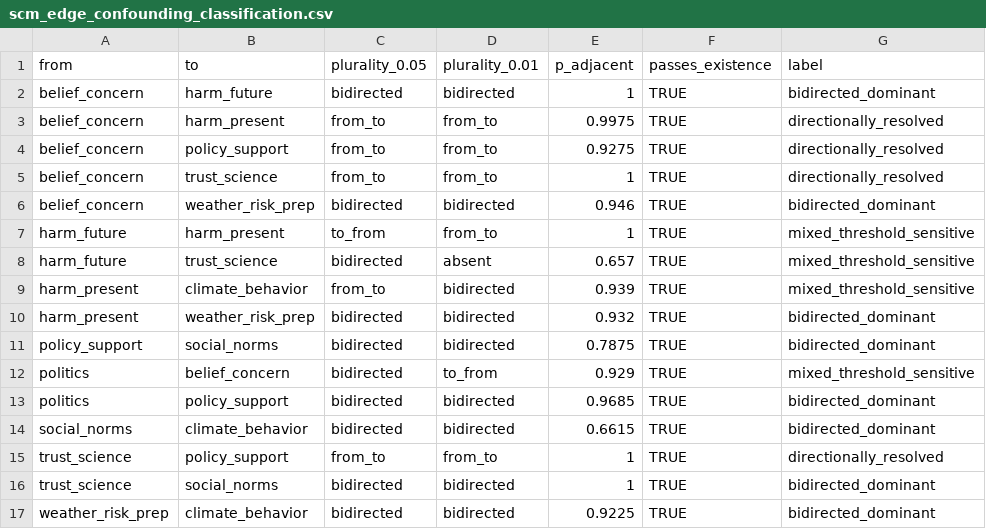
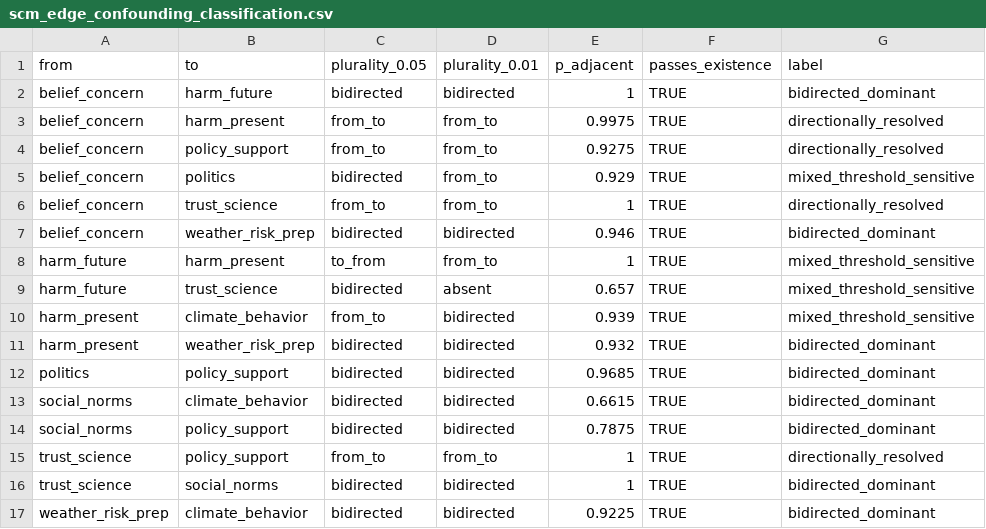
Before and after one commit to KyuriP/climate_attitude_behavior_US, a CSV file: pipeline_outputs/tables/scm_edge_confounding_classification.csv, drawn as a sheet; removed rows and columns are numbered as before the commit, all else as after; the diff names each change by its address in the sheet, - before the commit and + after, or states it on an @@ line.

```diff
--- a/pipeline_outputs/tables/scm_edge_confounding_classification.csv
+++ b/pipeline_outputs/tables/scm_edge_confounding_classification.csv
+row 5: belief_concern | politics | bidirected | from_to | 0.929 | TRUE | mixed_threshold_sensitive
-row 11: policy_support | social_norms | bidirected | bidirected | 0.7875 | TRUE | bidirected_dominant
-row 12: politics | belief_concern | bidirected | to_from | 0.929 | TRUE | mixed_threshold_sensitive
+row 14: social_norms | policy_support | bidirected | bidirected | 0.7875 | TRUE | bidirected_dominant
```
Also changed, not shown: pipeline_outputs/joint_pag_edgetype_audit.csv, pipeline_outputs/joint_pag_edgetype_crosscheck.csv, 4 other files.
